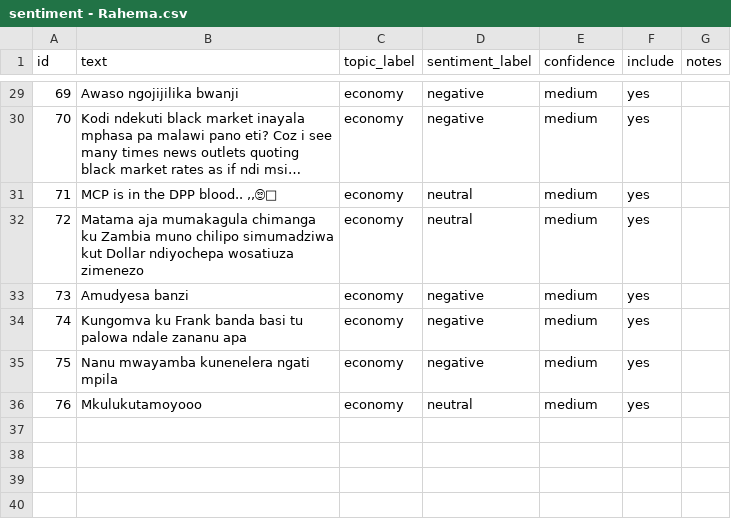
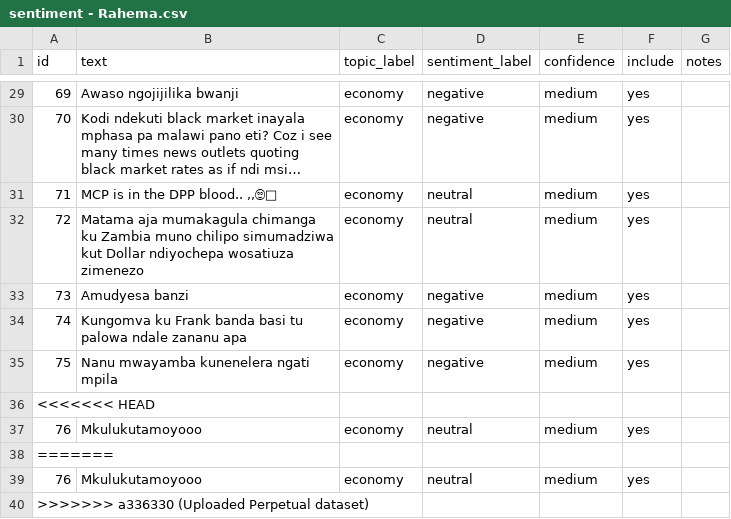
Before and after one commit to Viwaz/Sentiment_Analysis, a CSV file: data/raw/sentiment - Rahema.csv, drawn as a sheet; only a part is shown, gaps mark what is left out; long unchanged cells end in …; the diff names each change by its address in the sheet, - before the commit and + after, or states it on an @@ line.

```diff
--- a/data/raw/sentiment - Rahema.csv
+++ b/data/raw/sentiment - Rahema.csv
+row 36: <<<<<<< HEAD
+row 38: =======
+row 39: 76 | Mkulukutamoyooo | economy | neutral | medium | yes
+row 40: >>>>>>> a336330 (Uploaded Perpetual dataset)
```
Also changed, not shown: data/raw/sentiment - Alfred.csv, data/raw/sentiment - Fitina.csv, 3 other files.
